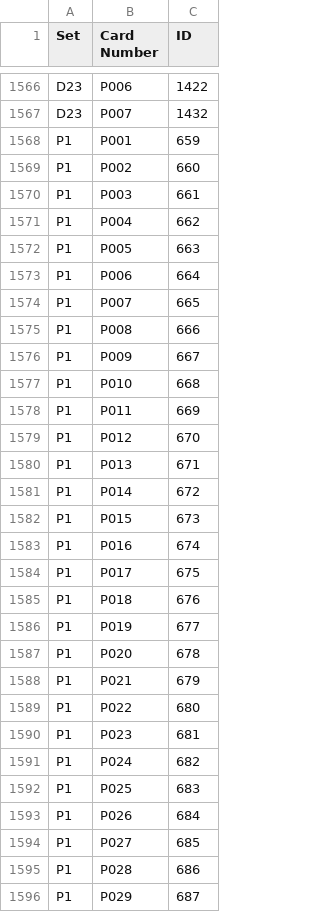
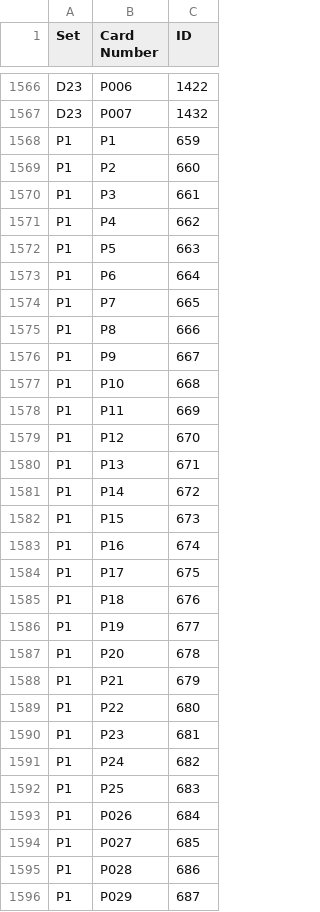
Before and after one commit to Brausepaul/lorcana-app-importer, a CSV file: mapping.csv, drawn as a sheet; only a part is shown, gaps mark what is left out; the diff covers the shown part only.

Commit message:
Corrected mapping for inconsistent ID structure for promo cards.

```diff
--- a/mapping.csv
+++ b/mapping.csv
@@ -1567,27 +1567,27 @@ D23, P006, 1422
 D23, P007, 1432
-P1, P001, 659
-P1, P002, 660
-P1, P003, 661
-P1, P004, 662
-P1, P005, 663
-P1, P006, 664
-P1, P007, 665
-P1, P008, 666
-P1, P009, 667
-P1, P010, 668
-P1, P011, 669
-P1, P012, 670
-P1, P013, 671
-P1, P014, 672
-P1, P015, 673
-P1, P016, 674
-P1, P017, 675
-P1, P018, 676
-P1, P019, 677
-P1, P020, 678
-P1, P021, 679
-P1, P022, 680
-P1, P023, 681
-P1, P024, 682
-P1, P025, 683
+P1, P1, 659
+P1, P2, 660
+P1, P3, 661
+P1, P4, 662
+P1, P5, 663
+P1, P6, 664
+P1, P7, 665
+P1, P8, 666
+P1, P9, 667
+P1, P10, 668
+P1, P11, 669
+P1, P12, 670
+P1, P13, 671
+P1, P14, 672
+P1, P15, 673
+P1, P16, 674
+P1, P17, 675
+P1, P18, 676
+P1, P19, 677
+P1, P20, 678
+P1, P21, 679
+P1, P22, 680
+P1, P23, 681
+P1, P24, 682
+P1, P25, 683
 P1, P026, 684
```
Also changed, not shown: 4 edited cells elsewhere in this file.
